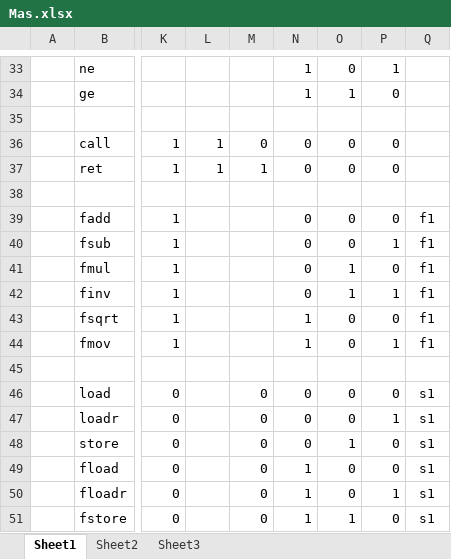
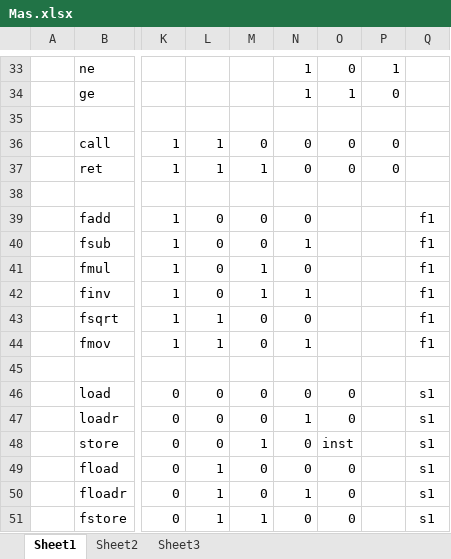
Before and after one commit to ksk9687/cpuex-cpu, an Excel workbook: cpuv4/docs/Mas.xlsx, sheet Sheet1, drawn as a sheet; only a part is shown, gaps mark what is left out; values as stored, in another font and other column widths than the file's, no borders; the diff covers the shown part only; the diff names each change by its address in the sheet, - before the commit and + after, or states it on an @@ line.

```diff
--- a/cpuv4/docs/Mas.xlsx (sheet Sheet1)
+++ b/cpuv4/docs/Mas.xlsx (sheet Sheet1)
-L39:L42: (empty)
+L39:L42: 0
-M39:M40: (empty)
+M39:M40: 0
-O39:O40: 0
+O39:O40: (empty)
-P39: 0
+P39: (empty)
-N40: 0
+N40: 1
-P40: 1
+P40: (empty)
-M41:M42: (empty)
+M41:M42: 1
-O41:O42: 1
+O41:O42: (empty)
-P41: 0
+P41: (empty)
-N42: 0
+N42: 1
-P42: 1
+P42: (empty)
-L43:L44: (empty)
+L43:L44: 1
-M43:M44: (empty)
+M43:M44: 0
-N43: 1
+N43: 0
-O43:O44: 0
+O43:O44: (empty)
-P43: 0
+P43: (empty)
-P44: 1
+P44: (empty)
-L46:L48: (empty)
+L46:L48: 0
-P46: 0
+P46: (empty)
-N47: 0
+N47: 1
-P47: 1
+P47: (empty)
-M48: 0
+M48: 1
-O48: 1
+O48: inst
-P48:P49: 0
+P48:P49: (empty)
-L49:L51: (empty)
+L49:L51: 1
-N49: 1
+N49: 0
-P50: 1
+P50: (empty)
-M51: 0
+M51: 1
-N51: 1
+N51: 0
-O51: 1
+O51: 0
-P51: 0
+P51: (empty)
```
Also changed, not shown: 39 edited cells elsewhere in this sheet, 1 other file.
